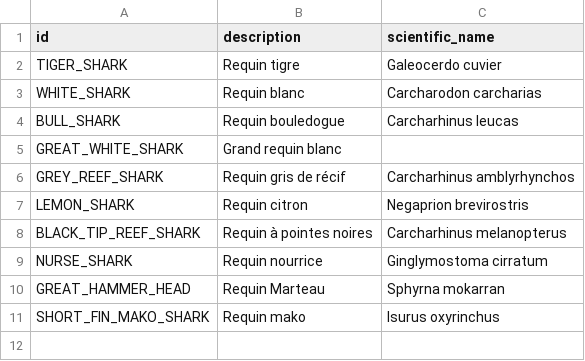
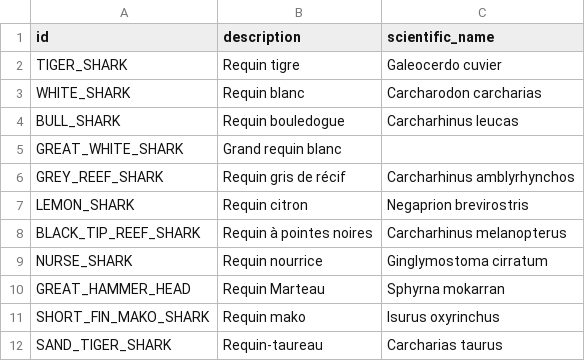
Before and after one commit to adriens/odata-ncl, a CSV file: data/shark-attacks/sharks.csv, drawn as a sheet.

Commit message:
Ajout requin taureau

```diff
--- a/data/shark-attacks/sharks.csv
+++ b/data/shark-attacks/sharks.csv
@@ -11 +11,2 @@ GREAT_HAMMER_HEAD,Requin Marteau,Sphyrna mokarran
 SHORT_FIN_MAKO_SHARK,Requin mako,Isurus oxyrinchus
+SAND_TIGER_SHARK,Requin-taureau,Carcharias taurus
```
